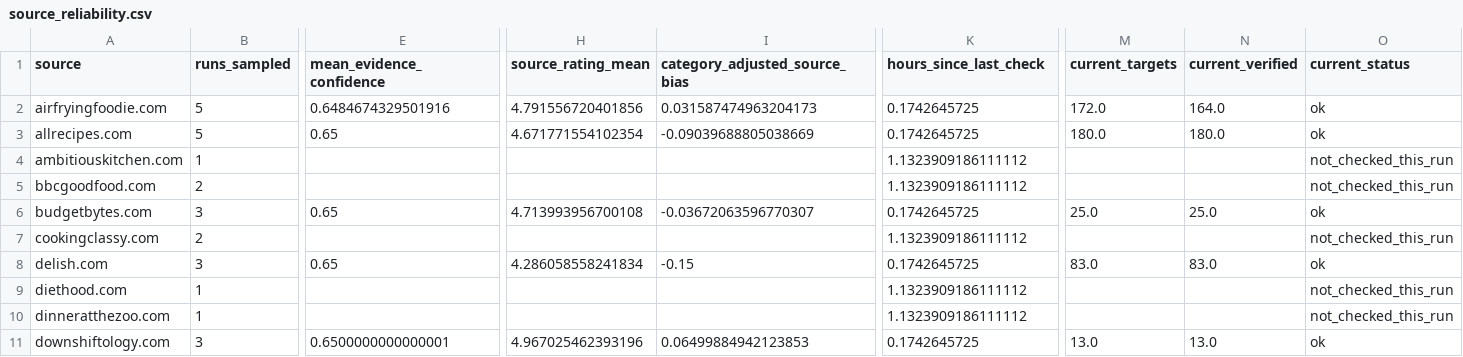
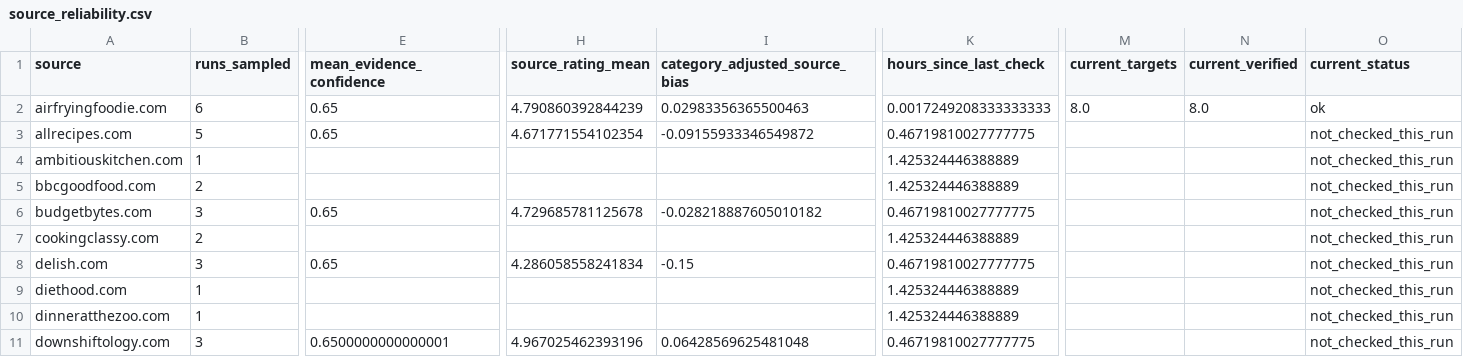
Before and after one commit to Chaseagle96/Air-Fryer-Recipes, a CSV file: output/source_reliability.csv, drawn as a sheet; only a part is shown, gaps mark what is left out; the diff covers the shown part only; the diff names each change by its address in the sheet, - before the commit and + after, or states it on an @@ line.

```diff
--- a/output/source_reliability.csv
+++ b/output/source_reliability.csv
-B2 (runs_sampled): 5
+B2 (runs_sampled): 6
-E2 (mean_evidence_confidence): 0.6484674329501916
+E2 (mean_evidence_confidence): 0.65
-H2 (source_rating_mean): 4.791556720401856
+H2 (source_rating_mean): 4.790860392844239
-I2 (category_adjusted_source_bias): 0.031587474963204173
+I2 (category_adjusted_source_bias): 0.02983356365500463
-K2 (hours_since_last_check): 0.1742645725
+K2 (hours_since_last_check): 0.0017249208333333333
-M2 (current_targets): 172.0
+M2 (current_targets): 8.0
-N2 (current_verified): 164.0
+N2 (current_verified): 8.0
-I3 (category_adjusted_source_bias): -0.09039688805038669
+I3 (category_adjusted_source_bias): -0.09155933346549872
-K3 (hours_since_last_check): 0.1742645725
+K3 (hours_since_last_check): 0.46719810027777775
-M3 (current_targets): 180.0
+M3 (current_targets): (empty)
-N3 (current_verified): 180.0
+N3 (current_verified): (empty)
-O3 (current_status): ok
+O3 (current_status): not_checked_this_run
-K4:K5 (hours_since_last_check): 1.1323909186111112
+K4:K5 (hours_since_last_check): 1.425324446388889
-H6 (source_rating_mean): 4.713993956700108
+H6 (source_rating_mean): 4.729685781125678
-I6 (category_adjusted_source_bias): -0.03672063596770307
+I6 (category_adjusted_source_bias): -0.028218887605010182
-K6 (hours_since_last_check): 0.1742645725
+K6 (hours_since_last_check): 0.46719810027777775
-M6 (current_targets): 25.0
+M6 (current_targets): (empty)
-N6 (current_verified): 25.0
+N6 (current_verified): (empty)
-O6 (current_status): ok
+O6 (current_status): not_checked_this_run
-K7 (hours_since_last_check): 1.1323909186111112
+K7 (hours_since_last_check): 1.425324446388889
-K8 (hours_since_last_check): 0.1742645725
+K8 (hours_since_last_check): 0.46719810027777775
-M8 (current_targets): 83.0
+M8 (current_targets): (empty)
-N8 (current_verified): 83.0
+N8 (current_verified): (empty)
-O8 (current_status): ok
+O8 (current_status): not_checked_this_run
-K9:K10 (hours_since_last_check): 1.1323909186111112
+K9:K10 (hours_since_last_check): 1.425324446388889
-I11 (category_adjusted_source_bias): 0.06499884942123853
+I11 (category_adjusted_source_bias): 0.06428569625481048
-K11 (hours_since_last_check): 0.1742645725
+K11 (hours_since_last_check): 0.46719810027777775
-M11 (current_targets): 13.0
+M11 (current_targets): (empty)
-N11 (current_verified): 13.0
+N11 (current_verified): (empty)
-O11 (current_status): ok
+O11 (current_status): not_checked_this_run
```
Also changed, not shown: 100 edited cells elsewhere in this file, output/dedupe_benchmark.csv, output/leaderboard.csv, 9 other files.
